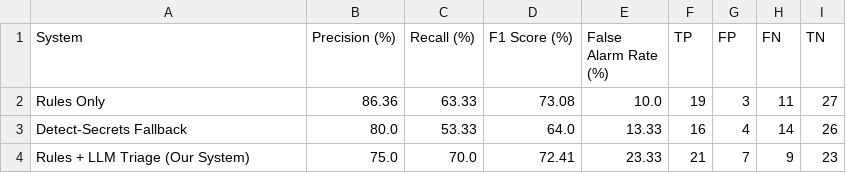
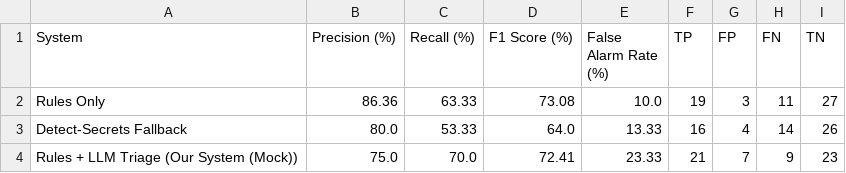
Before and after one commit to palakbhatt1/devguard, a CSV file: eval/results_secrets.csv, drawn as a sheet.

Commit message:
feat: implement strict root-cause error scorer, side-by-side AST diagnosis, provider banners, and comprehensive test suite

```diff
--- a/eval/results_secrets.csv
+++ b/eval/results_secrets.csv
@@ -3,2 +3,2 @@ Rules Only,86.36,63.33,73.08,10.0,19,3,11,27
 Detect-Secrets Fallback,80.0,53.33,64.0,13.33,16,4,14,26
-Rules + LLM Triage (Our System),75.0,70.0,72.41,23.33,21,7,9,23
+Rules + LLM Triage (Our System (Mock)),75.0,70.0,72.41,23.33,21,7,9,23
```
Also changed, not shown: 15 other files.
